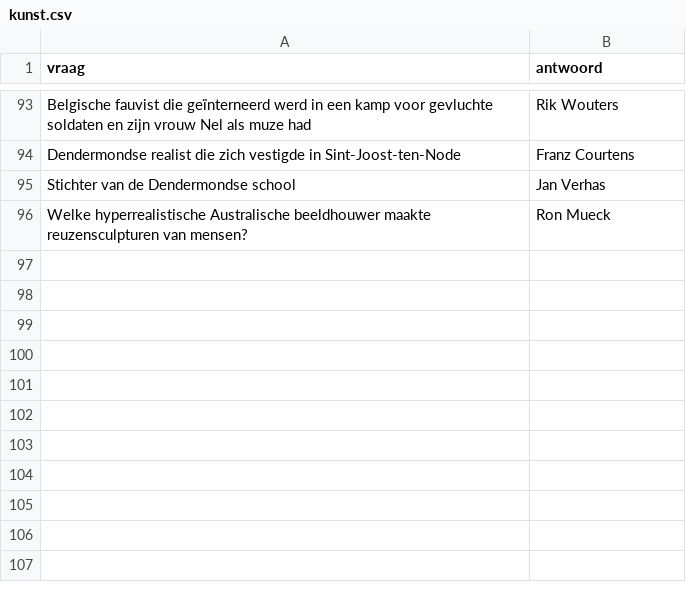
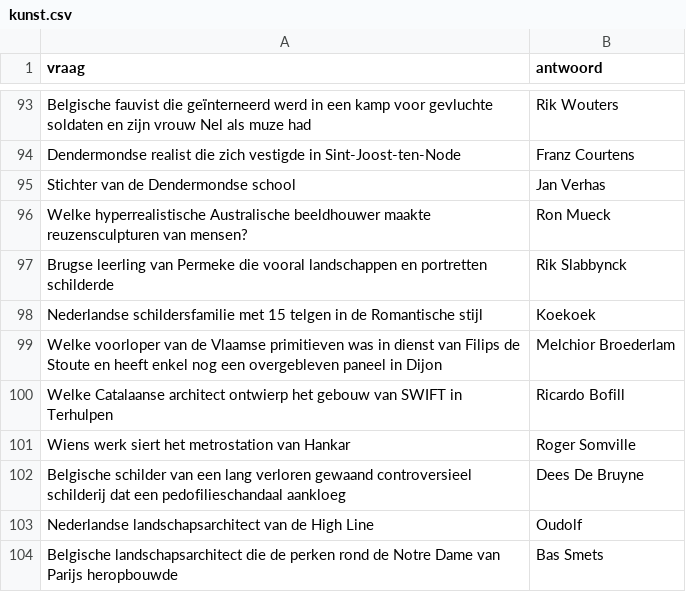
Before and after one commit to DieterVerhofstadt/quizapp, a CSV file: csv/kunst.csv, drawn as a sheet; only a part is shown, gaps mark what is left out; the diff names each change by its address in the sheet, - before the commit and + after, or states it on an @@ line.

Commit message:
Update kunst.csv

```diff
--- a/csv/kunst.csv
+++ b/csv/kunst.csv
+row 97: Brugse leerling van Permeke die vooral landschappen en portretten schilderde | Rik Slabbynck
+row 98: Nederlandse schildersfamilie met 15 telgen in de Romantische stijl | Koekoek
+row 99: Welke voorloper van de Vlaamse primitieven was in dienst van Filips de Stoute en heeft enkel nog een overgebleven paneel in Dijon | Melchior Broederlam
+row 100: Welke Catalaanse architect ontwierp het gebouw van SWIFT in Terhulpen | Ricardo Bofill
+row 101: Wiens werk siert het metrostation van Hankar | Roger Somville
+row 102: Belgische schilder van een lang verloren gewaand controversieel schilderij dat een pedofilieschandaal aankloeg | Dees De Bruyne
+row 103: Nederlandse landschapsarchitect van de High Line | Oudolf
+row 104: Belgische landschapsarchitect die de perken rond de Notre Dame van Parijs heropbouwde | Bas Smets
```
